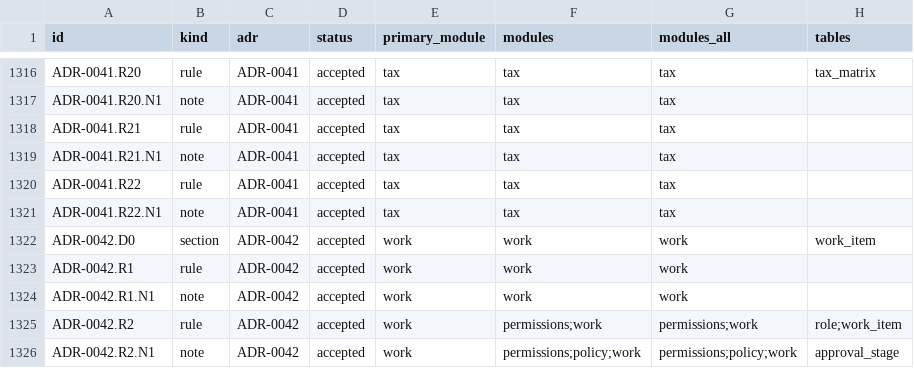
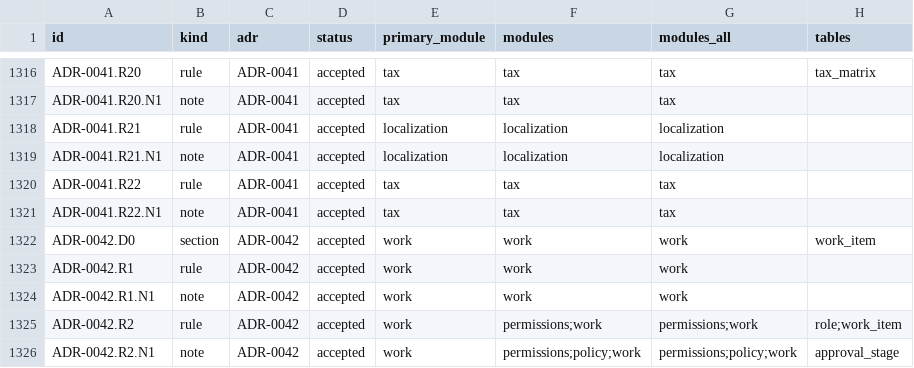
Before and after one commit to AnGaudium/ERPMe, a CSV file: docs/design/generated/rule-index.csv, drawn as a sheet; only a part is shown, gaps mark what is left out; the diff names each change by its address in the sheet, - before the commit and + after, or states it on an @@ line.

```diff
--- a/docs/design/generated/rule-index.csv
+++ b/docs/design/generated/rule-index.csv
-E1318:E1319 (primary_module): tax
+E1318:E1319 (primary_module): localization
-F1318:F1319 (modules): tax
+F1318:F1319 (modules): localization
-G1318:G1319 (modules_all): tax
+G1318:G1319 (modules_all): localization
```
Also changed, not shown: tools/docs/rule-module-overrides.csv.
